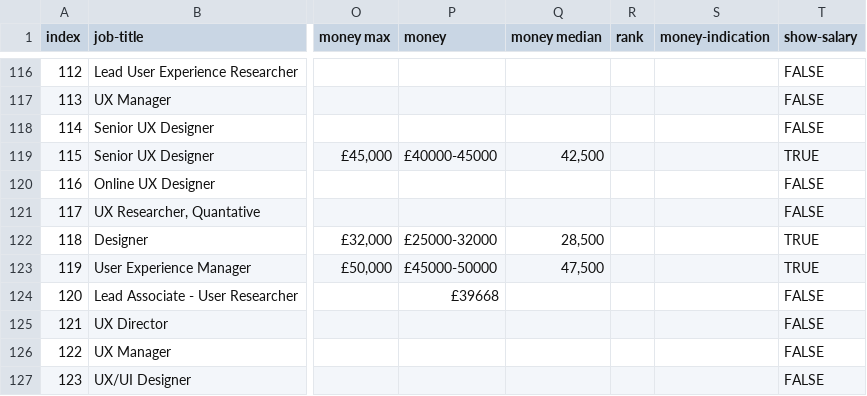
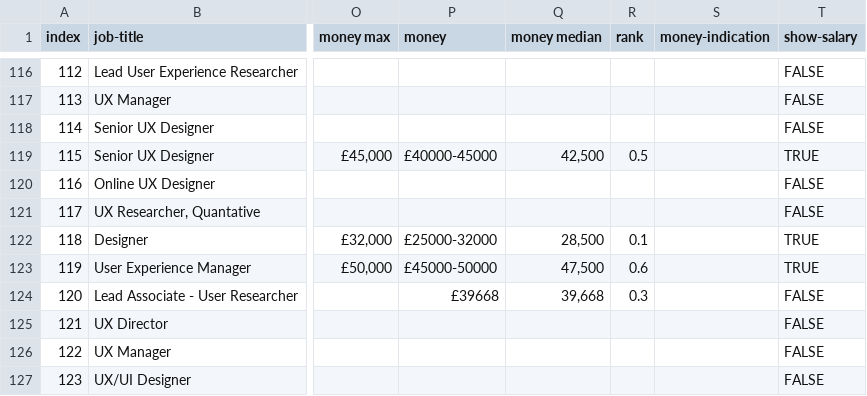
Before and after one commit to dannyhope/uxbrighton, a CSV file: _data/jobs.csv, drawn as a sheet; only a part is shown, gaps mark what is left out; the diff covers the shown part only; the diff names each change by its address in the sheet, - before the commit and + after, or states it on an @@ line.

```diff
--- a/_data/jobs.csv
+++ b/_data/jobs.csv
-R119 (rank): (empty)
+R119 (rank): 0.5
-R122 (rank): (empty)
+R122 (rank): 0.1
-R123 (rank): (empty)
+R123 (rank): 0.6
-Q124 (money median): (empty)
+Q124 (money median): 39,668
-R124 (rank): (empty)
+R124 (rank): 0.3
```
Also changed, not shown: 23 edited cells elsewhere in this file.
